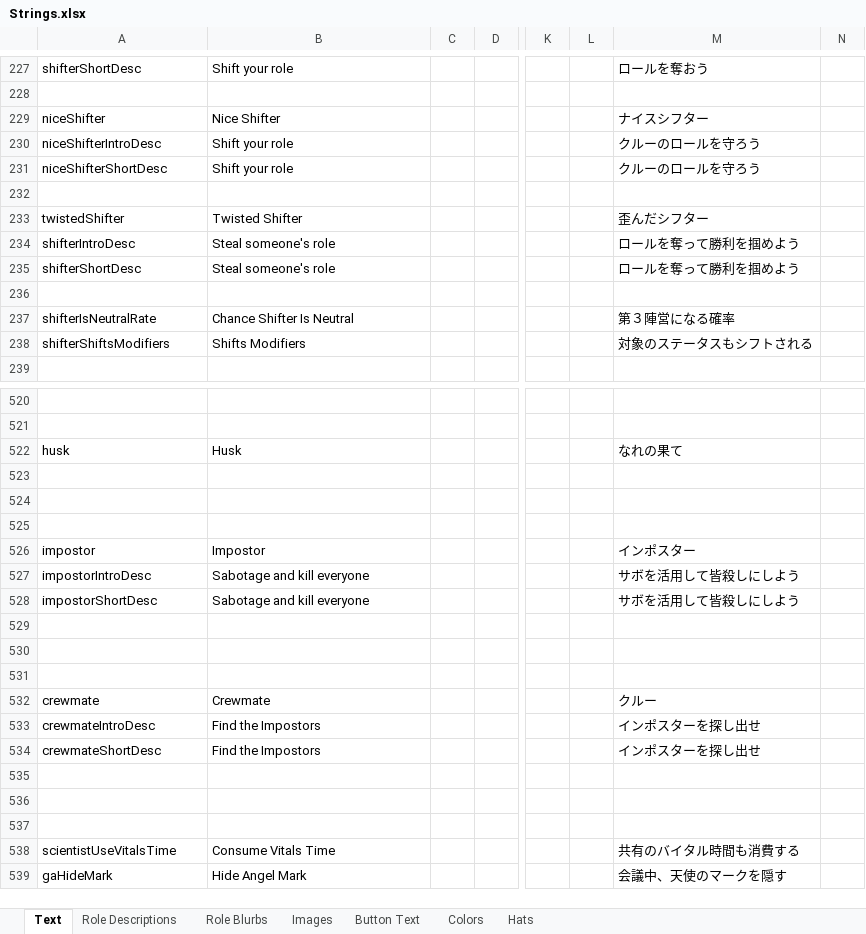
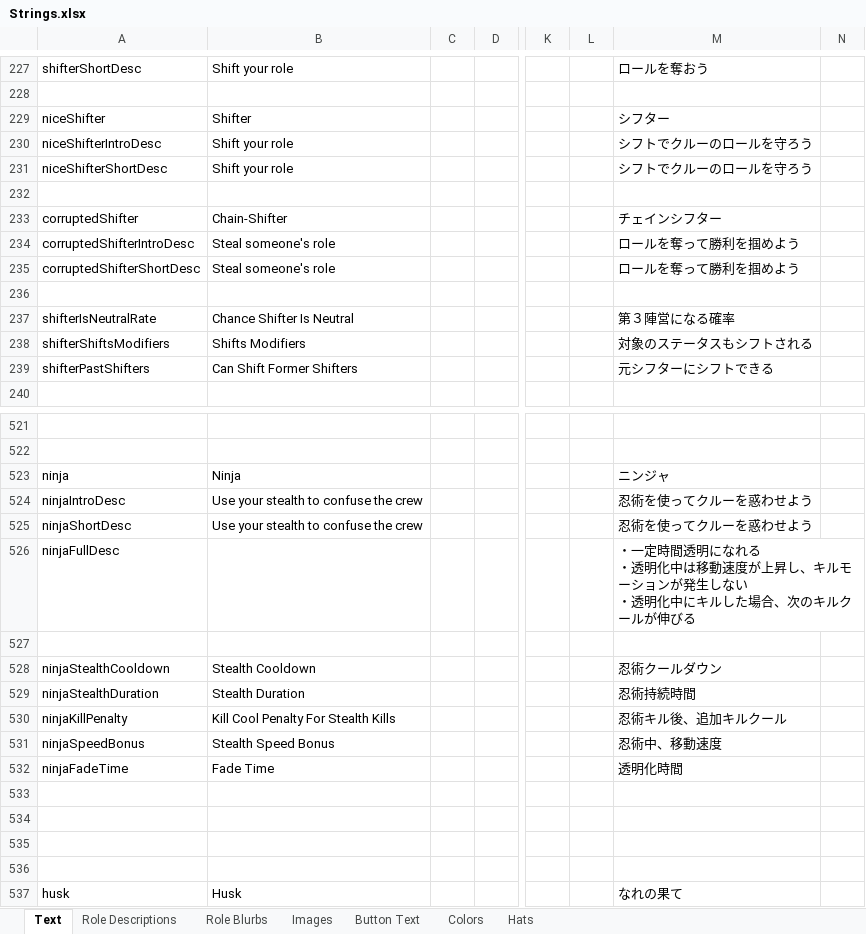
Before and after one commit to yukinogatari/TheOtherRoles-GM, an Excel workbook: Strings.xlsx, sheet Text, drawn as a sheet; only a part is shown, gaps mark what is left out; the shorter side is filled out with more unchanged rows; values as stored, in another font and other column widths than the file's, no borders; removed rows and columns are numbered as before the commit, all else as after; rows hold the shown columns only; ↵ is a line break in a cell; the diff covers the shown part only; the diff names each change by its address in the sheet, - before the commit and + after, or states it on an @@ line.

Commit message:
groundwork for corrupted shifter/ninja
moved our customized roles to a new file so it's easier to merge

```diff
--- a/Strings.xlsx (sheet Text)
+++ b/Strings.xlsx (sheet Text)
-B229: Nice Shifter
+B229: Shifter
-M229: ナイスシフター
+M229: シフター
-M230:M231: クルーのロールを守ろう
+M230:M231: シフトでクルーのロールを守ろう
-row 233: twistedShifter | Twisted Shifter |  |  |  |  | 歪んだシフター
+row 233: corruptedShifter | Chain-Shifter |  |  |  |  | チェインシフター
-A234: shifterIntroDesc
+A234: corruptedShifterIntroDesc
-A235: shifterShortDesc
+A235: corruptedShifterShortDesc
+row 239: shifterPastShifters | Can Shift Former Shifters |  |  |  |  | 元シフターにシフトできる
+row 523: ninja | Ninja |  |  |  |  | ニンジャ
+row 524: ninjaIntroDesc | Use your stealth to confuse the crew |  |  |  |  | 忍術を使ってクルーを惑わせよう
+row 525: ninjaShortDesc | Use your stealth to confuse the crew |  |  |  |  | 忍術を使ってクルーを惑わせよう
+row 526: ninjaFullDesc |  |  |  |  |  | ・一定時間透明になれる ↵ ・透明化中は移動速度が上昇し、キルモーションが発生しない ↵ ・透明化中にキルした場合、次のキルクールが伸びる
+row 527: (empty)
+row 528: ninjaStealthCooldown | Stealth Cooldown |  |  |  |  | 忍術クールダウン
+row 529: ninjaStealthDuration | Stealth Duration |  |  |  |  | 忍術持続時間
+row 530: ninjaKillPenalty | Kill Cool Penalty For Stealth Kills |  |  |  |  | 忍術キル後、追加キルクール
+row 531: ninjaSpeedBonus | Stealth Speed Bonus |  |  |  |  | 忍術中、移動速度
+row 532: ninjaFadeTime | Fade Time |  |  |  |  | 透明化時間
+row 533: (empty)
+row 534: (empty)
+row 535: (empty)
+row 536: (empty)
```
Also changed, not shown: 5 added rows and 1 edited cell elsewhere in this sheet, sheet Button Text, sheet Role Descriptions, 24 other files.
